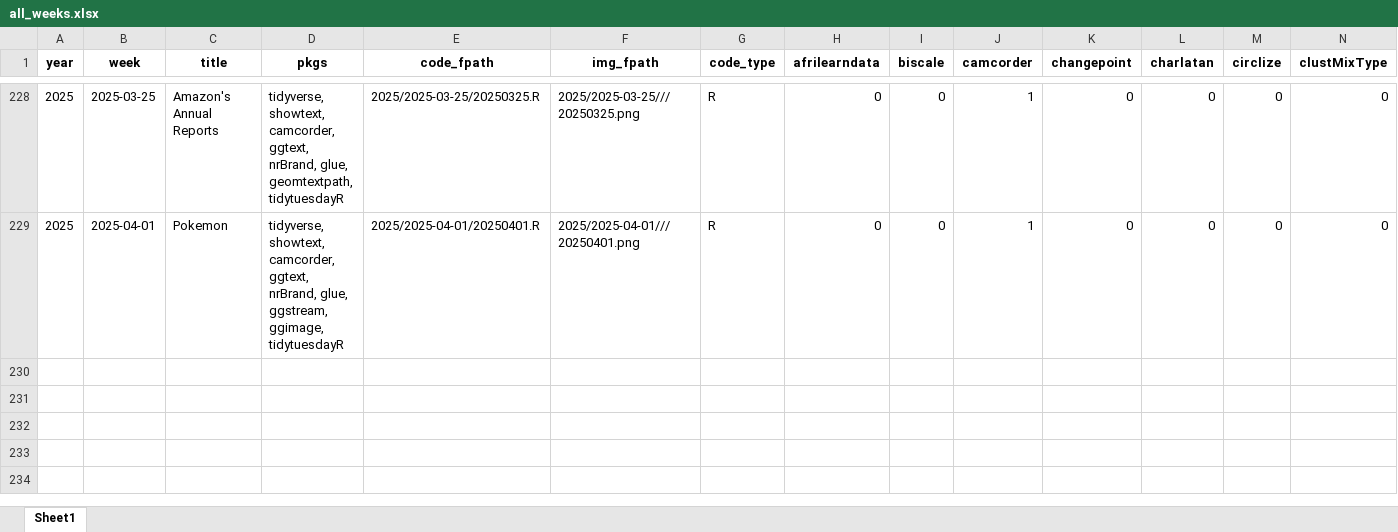
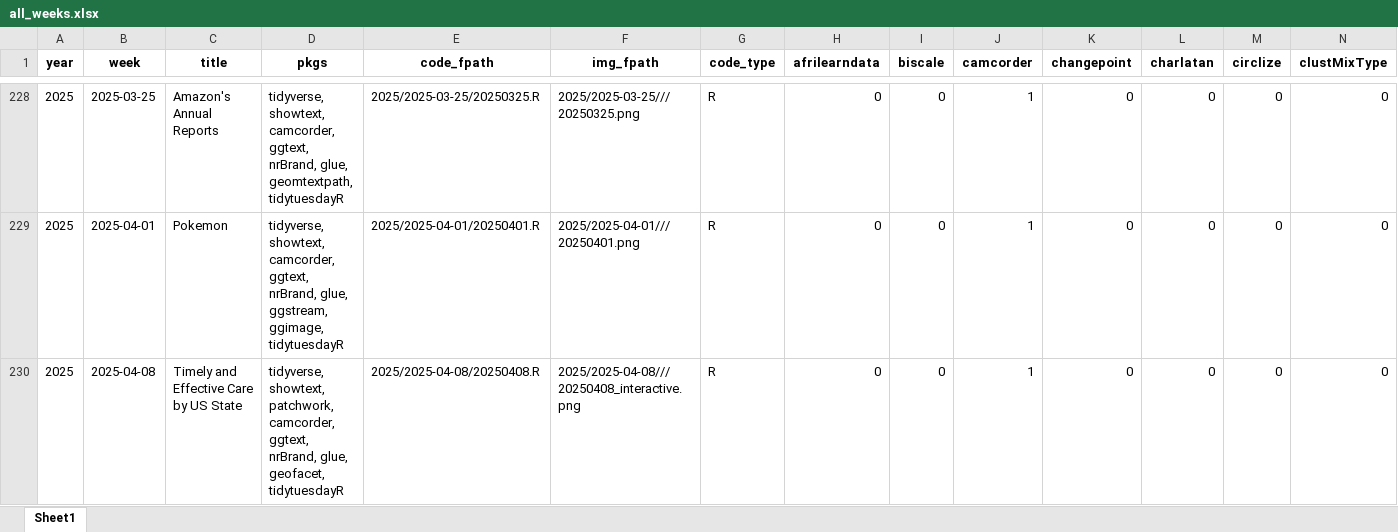
Before and after one commit to nrennie/tidytuesday, an Excel workbook: data/all_weeks.xlsx, sheet Sheet1, drawn as a sheet; only a part is shown, gaps mark what is left out; values as stored, in another font and other column widths than the file's, no borders; rows hold the shown columns only; the diff names each change by its address in the sheet, - before the commit and + after, or states it on an @@ line.

```diff
--- a/data/all_weeks.xlsx (sheet Sheet1)
+++ b/data/all_weeks.xlsx (sheet Sheet1)
+row 230: 2025 | 2025-04-08 | Timely and Effective Care by US State | tidyverse, showtext, patchwork, camcorder, ggtext, nrBrand, glue, geofacet, tidytuesdayR | 2025/2025-04-08/20250408.R | 2025/2025-04-08///20250408_interactive.png | R | 0 | 0 | 1 | 0 | 0 | 0 | 0
```
Also changed, not shown: 1 other file.
